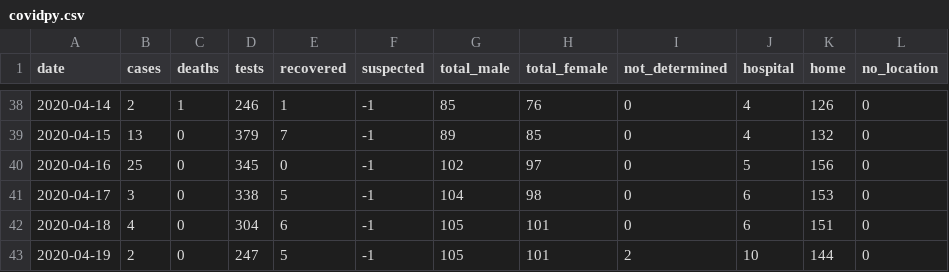
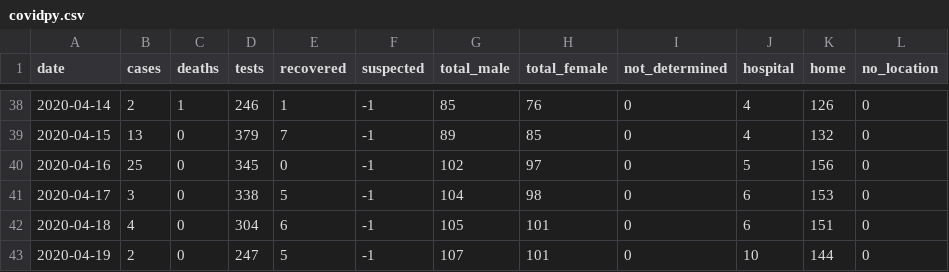
Before and after one commit to torresmateo/covidpy-rest, a CSV file: data/covidpy.csv, drawn as a sheet; only a part is shown, gaps mark what is left out.

Commit message:
update data

```diff
--- a/data/covidpy.csv
+++ b/data/covidpy.csv
@@ -42,2 +42,2 @@ date,cases,deaths,tests,recovered,suspected,total_male,total_female,not_determin
 2020-04-18, 4,0,304,6,-1,105,101, 0, 6,151, 0
-2020-04-19, 2,0,247,5,-1,105,101, 2,10,144, 0
+2020-04-19, 2,0,247,5,-1,107,101, 0,10,144, 0
```
